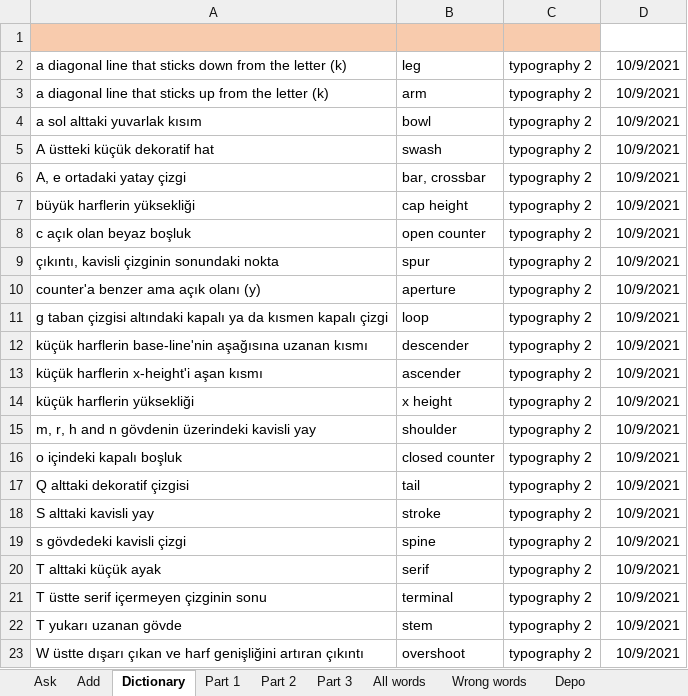
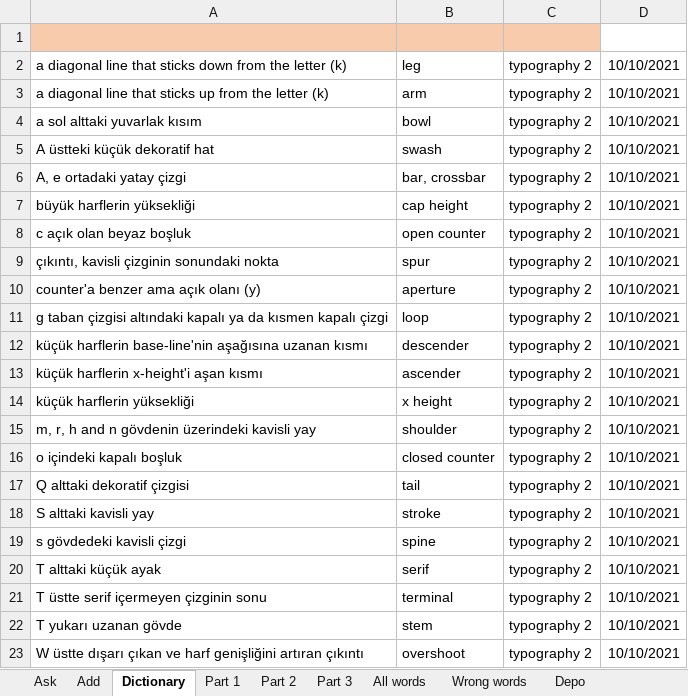
Before and after one commit to fatihay/notlar, an Excel workbook: typography.xlsm, sheet Dictionary, drawn as a sheet; values as stored, in another font and other column widths than the file's, no borders; charts and pictures not drawn; the diff names each change by its address in the sheet, - before the commit and + after, or states it on an @@ line.

```diff
--- a/typography.xlsm (sheet Dictionary)
+++ b/typography.xlsm (sheet Dictionary)
-D2:D23: 10/9/2021
+D2:D23: 10/10/2021
```
Also changed, not shown: sheet Part 3, sheet All words, sheet Part 1, 1 other file.
